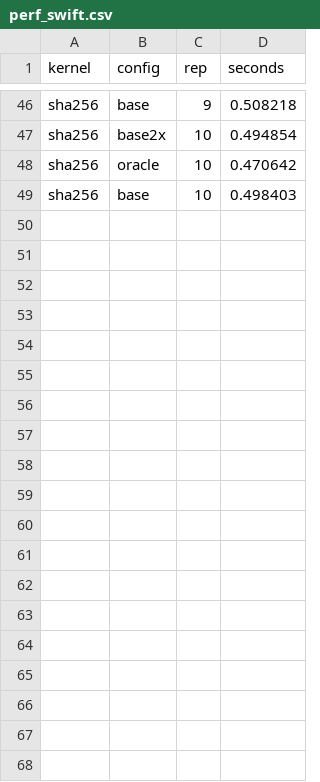
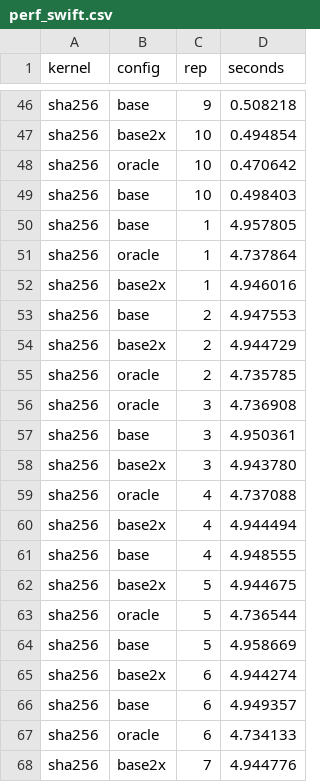
Before and after one commit to AmiraliE1380/ODeSSy, a CSV file: evaluation/perf_swift.csv, drawn as a sheet; only a part is shown, gaps mark what is left out; the diff covers the shown part only; the diff names each change by its address in the sheet, - before the commit and + after, or states it on an @@ line.

Commit message:
perf: sha256 swift server replication -- oracle +4.3% vs base, +4.2% vs base2x (Xeon, REPS=15, no_turbo, numactl socket0, median-primary, min~median all rows). With Mac +3.5-4.7%: cross-ISA replication of the hot-loop unlock (3/38 checks -> post-elimination unrolling). Also: llc -relocation-model=pic (linux link fix).

```diff
--- a/evaluation/perf_swift.csv
+++ b/evaluation/perf_swift.csv
+row 50: sha256 | base | 1 | 4.957805
+row 51: sha256 | oracle | 1 | 4.737864
+row 52: sha256 | base2x | 1 | 4.946016
+row 53: sha256 | base | 2 | 4.947553
+row 54: sha256 | base2x | 2 | 4.944729
+row 55: sha256 | oracle | 2 | 4.735785
+row 56: sha256 | oracle | 3 | 4.736908
+row 57: sha256 | base | 3 | 4.950361
+row 58: sha256 | base2x | 3 | 4.943780
+row 59: sha256 | oracle | 4 | 4.737088
+row 60: sha256 | base2x | 4 | 4.944494
+row 61: sha256 | base | 4 | 4.948555
+row 62: sha256 | base2x | 5 | 4.944675
+row 63: sha256 | oracle | 5 | 4.736544
+row 64: sha256 | base | 5 | 4.958669
+row 65: sha256 | base2x | 6 | 4.944274
+row 66: sha256 | base | 6 | 4.949357
+row 67: sha256 | oracle | 6 | 4.734133
+row 68: sha256 | base2x | 7 | 4.944776
```
Also changed, not shown: 26 added rows elsewhere in this file, 2 other files.
